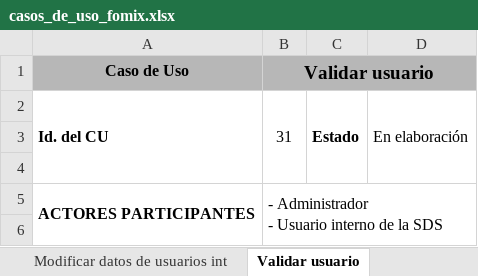
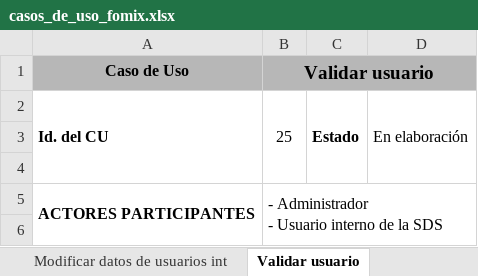
Before and after one commit to milocortes/fmx_diseno_sistema, an Excel workbook: latex/secciones/casos_de_uso_fomix.xlsx, sheet Validar usuario, drawn as a sheet; only a part is shown; values as stored, in another font and other column widths than the file's, no borders; conditional formats not drawn; the diff names each change by its address in the sheet, - before the commit and + after, or states it on an @@ line.

```diff
--- a/latex/secciones/casos_de_uso_fomix.xlsx (sheet Validar usuario)
+++ b/latex/secciones/casos_de_uso_fomix.xlsx (sheet Validar usuario)
-B2 (Validar usuario): 31
+B2 (Validar usuario): 25
```
Also changed, not shown: sheet Sheet1, sheet Consultar historial de consultas, sheet Descargar_fichas, sheet Consultar indicadores del POETY, sheet Consultar_fichas, sheet Autenticar usuario, 31 more sheets, other sheet tabs, 17 other files.
